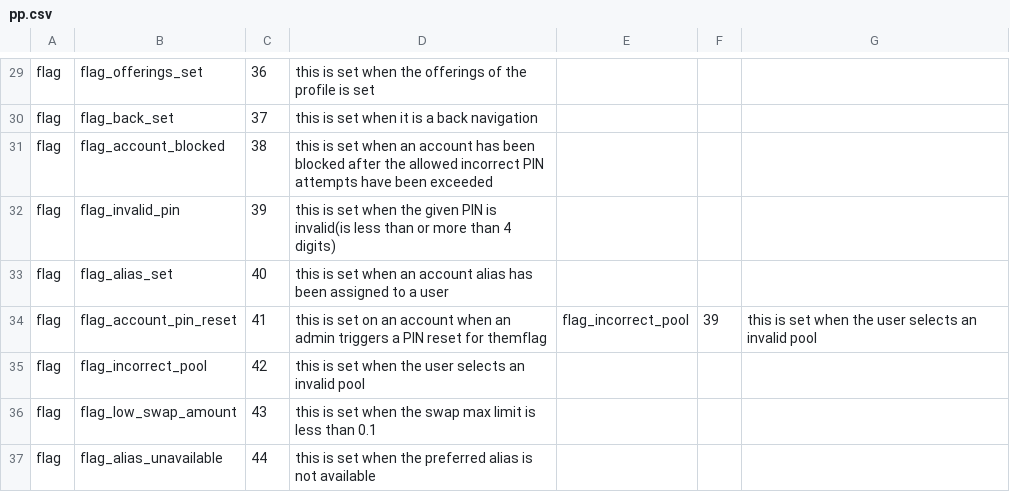
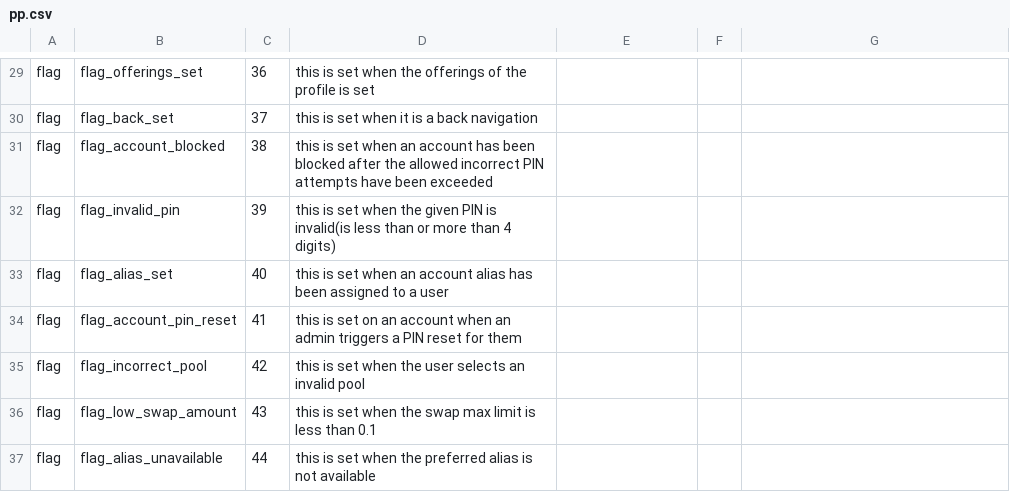
Before and after one commit to grassrootseconomics/sarafu-vise, a CSV file: services/registration/pp.csv, drawn as a sheet; only a part is shown, gaps mark what is left out.

Commit message:
properly format the flags

```diff
--- a/services/registration/pp.csv
+++ b/services/registration/pp.csv
@@ -33,3 +33,3 @@ flag,flag_invalid_pin,39,this is set when the given PIN is invalid(is  less than
 flag,flag_alias_set,40,this is set when an account alias has been assigned to a user
-flag,flag_account_pin_reset,41,this is set on an account when an admin triggers a PIN reset for themflag,flag_incorrect_pool,39,this is set when the user selects an invalid pool
+flag,flag_account_pin_reset,41,this is set on an account when an admin triggers a PIN reset for them
 flag,flag_incorrect_pool,42,this is set when the user selects an invalid pool
```
